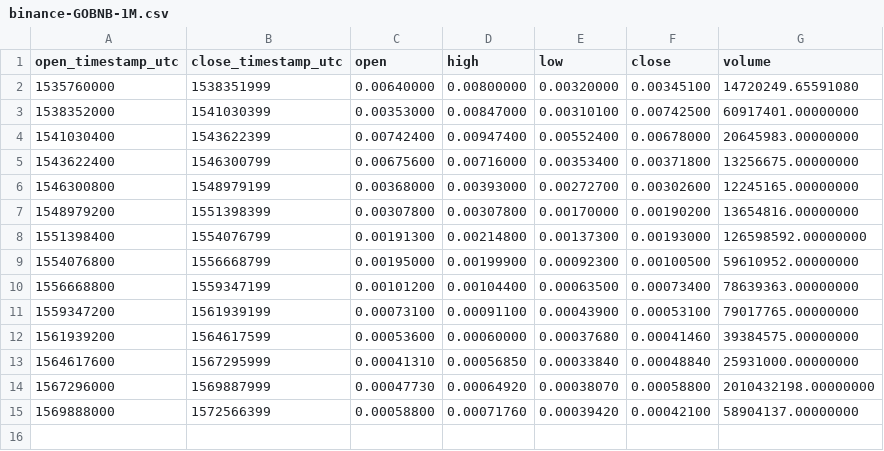
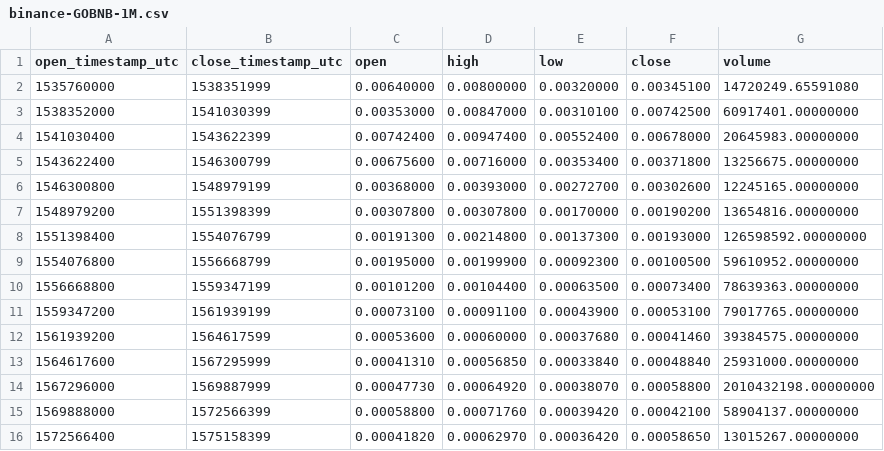
Before and after one commit to cryptobigbro/binance-GOBNB, a CSV file: binance-GOBNB-1M.csv, drawn as a sheet; the diff names each change by its address in the sheet, - before the commit and + after, or states it on an @@ line.

```diff
--- a/binance-GOBNB-1M.csv
+++ b/binance-GOBNB-1M.csv
+row 16: 1572566400 | 1575158399 | 0.00041820 | 0.00062970 | 0.00036420 | 0.00058650 | 13015267.00000000
```
Also changed, not shown: binance-GOBNB-1d.csv, binance-GOBNB-1h.csv.
